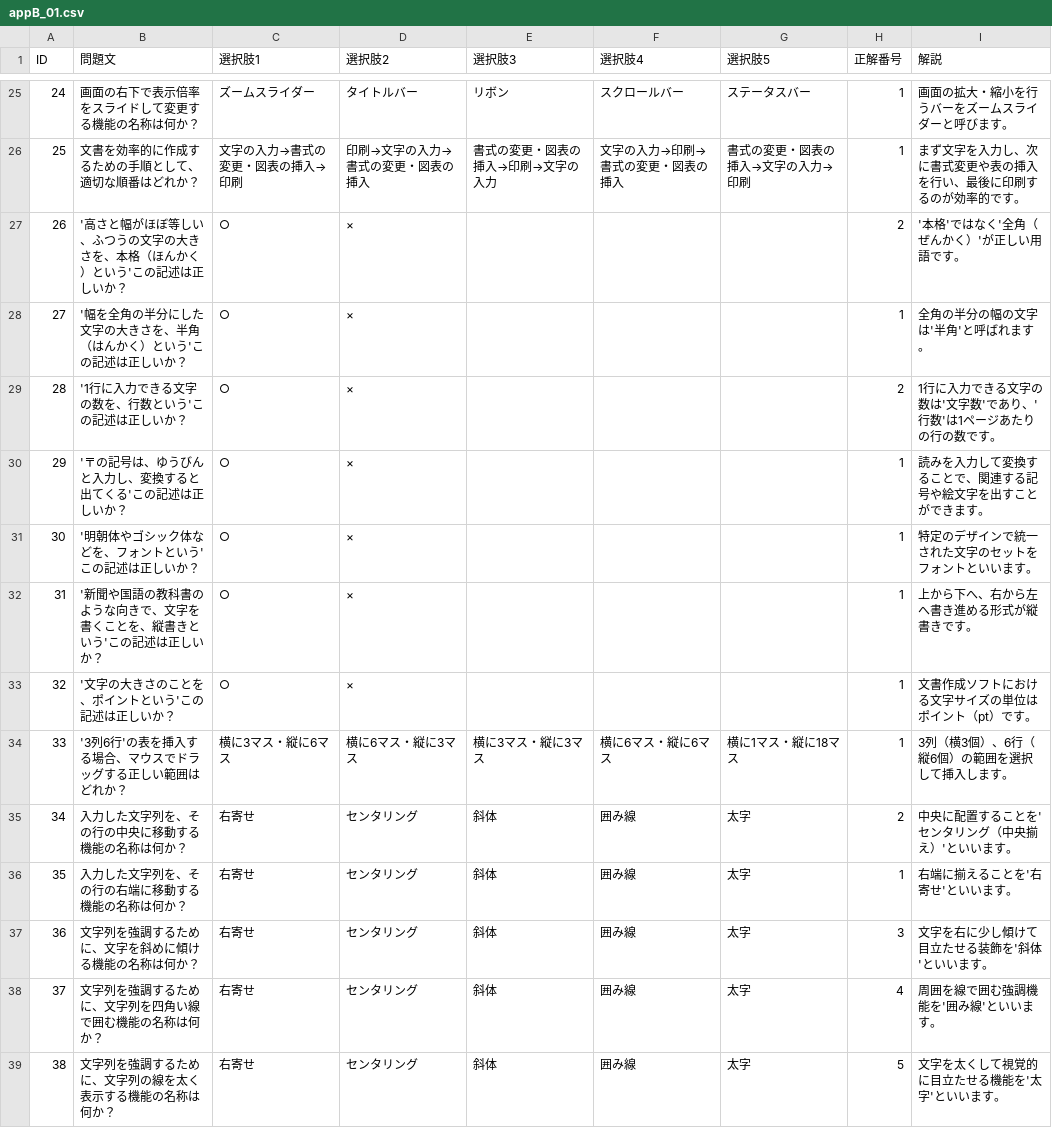
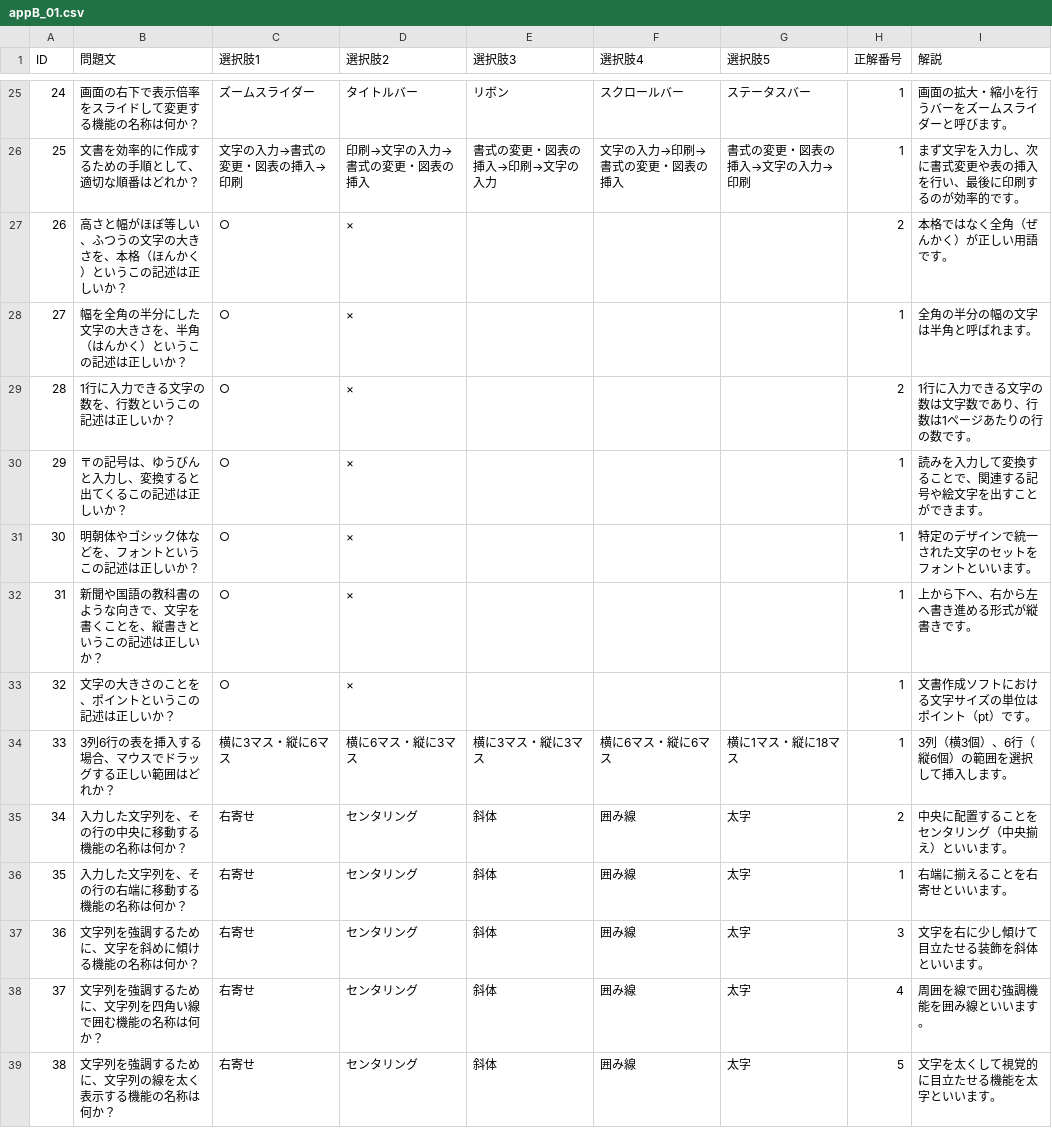
Before and after one commit to drakihabara/information, a CSV file: appB_01.csv, drawn as a sheet; only a part is shown, gaps mark what is left out; the diff covers the shown part only.

```diff
--- a/appB_01.csv
+++ b/appB_01.csv
@@ -26,14 +26,14 @@ ID,問題文,選択肢1,選択肢2,選択肢3,選択肢4,選択肢5,正解番号
 25,文書を効率的に作成するための手順として、適切な順番はどれか？,文字の入力→書式の変更・図表の挿入→印刷,印刷→文字の入力→書式の変更・図表の挿入,書式の変更・図表の挿入→印刷→文字の入力,文字の入力→印刷→書式の変更・図表の挿入,書式の変更・図表の挿入→文字の入力→印刷,1,まず文字を入力し、次に書式変更や表の挿入を行い、最後に印刷するのが効率的です。
-26,'高さと幅がほぼ等しい、ふつうの文字の大きさを、本格（ほんかく）という'この記述は正しいか？,○,×,,,,2,'本格'ではなく'全角（ぜんかく）'が正しい用語です。
-27,'幅を全角の半分にした文字の大きさを、半角（はんかく）という'この記述は正しいか？,○,×,,,,1,全角の半分の幅の文字は'半角'と呼ばれます。
-28,'1行に入力できる文字の数を、行数という'この記述は正しいか？,○,×,,,,2,1行に入力できる文字の数は'文字数'であり、'行数'は1ページあたりの行の数です。
-29,'〒の記号は、ゆうびんと入力し、変換すると出てくる'この記述は正しいか？,○,×,,,,1,読みを入力して変換することで、関連する記号や絵文字を出すことができます。
-30,'明朝体やゴシック体などを、フォントという'この記述は正しいか？,○,×,,,,1,特定のデザインで統一された文字のセットをフォントといいます。
-31,'新聞や国語の教科書のような向きで、文字を書くことを、縦書きという'この記述は正しいか？,○,×,,,,1,上から下へ、右から左へ書き進める形式が縦書きです。
-32,'文字の大きさのことを、ポイントという'この記述は正しいか？,○,×,,,,1,文書作成ソフトにおける文字サイズの単位はポイント（pt）です。
-33,'3列6行'の表を挿入する場合、マウスでドラッグする正しい範囲はどれか？,横に3マス・縦に6マス,横に6マス・縦に3マス,横に3マス・縦に3マス,横に6マス・縦に6マス,横に1マス・縦に18マス,1,3列（横3個）、6行（縦6個）の範囲を選択して挿入します。
-34,入力した文字列を、その行の中央に移動する機能の名称は何か？,右寄せ,センタリング,斜体,囲み線,太字,2,中央に配置することを'センタリング（中央揃え）'といいます。
-35,入力した文字列を、その行の右端に移動する機能の名称は何か？,右寄せ,センタリング,斜体,囲み線,太字,1,右端に揃えることを'右寄せ'といいます。
-36,文字列を強調するために、文字を斜めに傾ける機能の名称は何か？,右寄せ,センタリング,斜体,囲み線,太字,3,文字を右に少し傾けて目立たせる装飾を'斜体'といいます。
-37,文字列を強調するために、文字列を四角い線で囲む機能の名称は何か？,右寄せ,センタリング,斜体,囲み線,太字,4,周囲を線で囲む強調機能を'囲み線'といいます。
-38,文字列を強調するために、文字列の線を太く表示する機能の名称は何か？,右寄せ,センタリング,斜体,囲み線,太字,5,文字を太くして視覚的に目立たせる機能を'太字'といいます。
+26,高さと幅がほぼ等しい、ふつうの文字の大きさを、本格（ほんかく）というこの記述は正しいか？,○,×,,,,2,本格ではなく全角（ぜんかく）が正しい用語です。
+27,幅を全角の半分にした文字の大きさを、半角（はんかく）というこの記述は正しいか？,○,×,,,,1,全角の半分の幅の文字は半角と呼ばれます。
+28,1行に入力できる文字の数を、行数というこの記述は正しいか？,○,×,,,,2,1行に入力できる文字の数は文字数であり、行数は1ページあたりの行の数です。
+29,〒の記号は、ゆうびんと入力し、変換すると出てくるこの記述は正しいか？,○,×,,,,1,読みを入力して変換することで、関連する記号や絵文字を出すことができます。
+30,明朝体やゴシック体などを、フォントというこの記述は正しいか？,○,×,,,,1,特定のデザインで統一された文字のセットをフォントといいます。
+31,新聞や国語の教科書のような向きで、文字を書くことを、縦書きというこの記述は正しいか？,○,×,,,,1,上から下へ、右から左へ書き進める形式が縦書きです。
+32,文字の大きさのことを、ポイントというこの記述は正しいか？,○,×,,,,1,文書作成ソフトにおける文字サイズの単位はポイント（pt）です。
+33,3列6行の表を挿入する場合、マウスでドラッグする正しい範囲はどれか？,横に3マス・縦に6マス,横に6マス・縦に3マス,横に3マス・縦に3マス,横に6マス・縦に6マス,横に1マス・縦に18マス,1,3列（横3個）、6行（縦6個）の範囲を選択して挿入します。
+34,入力した文字列を、その行の中央に移動する機能の名称は何か？,右寄せ,センタリング,斜体,囲み線,太字,2,中央に配置することをセンタリング（中央揃え）といいます。
+35,入力した文字列を、その行の右端に移動する機能の名称は何か？,右寄せ,センタリング,斜体,囲み線,太字,1,右端に揃えることを右寄せといいます。
+36,文字列を強調するために、文字を斜めに傾ける機能の名称は何か？,右寄せ,センタリング,斜体,囲み線,太字,3,文字を右に少し傾けて目立たせる装飾を斜体といいます。
+37,文字列を強調するために、文字列を四角い線で囲む機能の名称は何か？,右寄せ,センタリング,斜体,囲み線,太字,4,周囲を線で囲む強調機能を囲み線といいます。
+38,文字列を強調するために、文字列の線を太く表示する機能の名称は何か？,右寄せ,センタリング,斜体,囲み線,太字,5,文字を太くして視覚的に目立たせる機能を太字といいます。
```
Also changed, not shown: 83 edited cells elsewhere in this file, info2_01.csv, infoex_01.csv, 1 other file.
